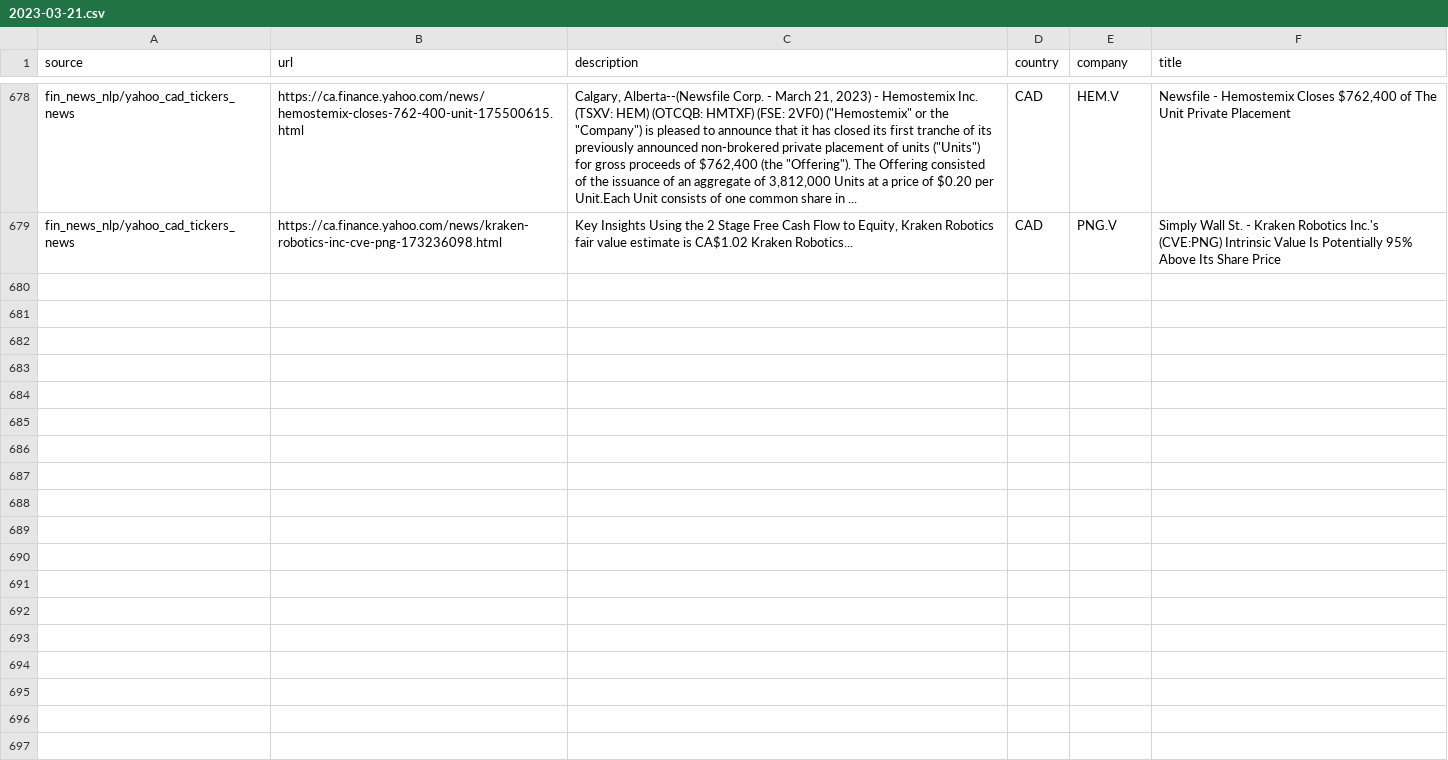
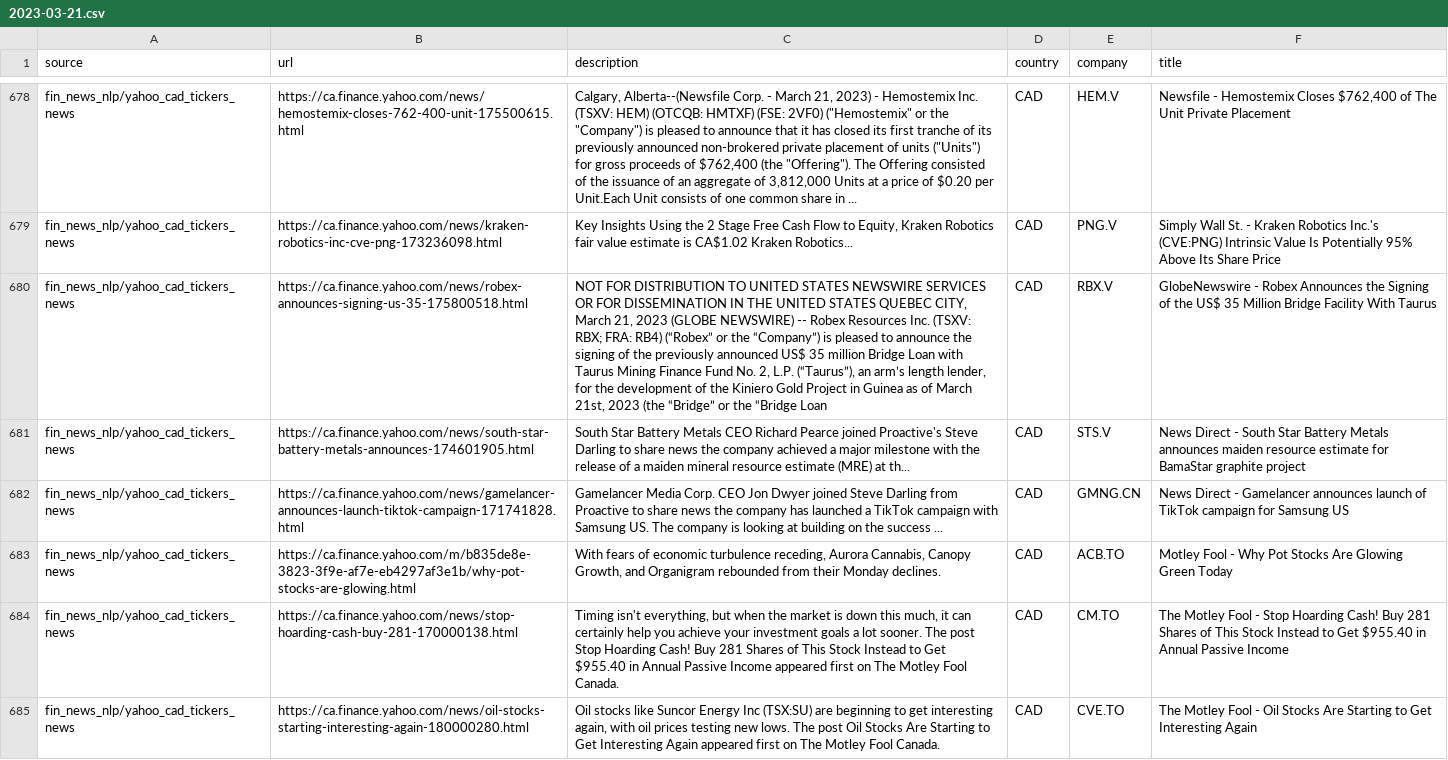
Before and after one commit to dli-invest/reccomendation-engine, a CSV file: ref/training/2023-03-21.csv, drawn as a sheet; only a part is shown, gaps mark what is left out; the diff covers the shown part only; the diff names each change by its address in the sheet, - before the commit and + after, or states it on an @@ line.

```diff
--- a/ref/training/2023-03-21.csv
+++ b/ref/training/2023-03-21.csv
+row 680: fin_news_nlp/yahoo_cad_tickers_news | https://ca.finance.yahoo.com/news/robex-announces-signing-us-35-175800518.html | NOT FOR DISTRIBUTION TO UNITED STATES NEWSWIRE SERVICES OR FOR DISSEMINATION IN THE UNITED STATES QUEBEC CITY, March 21, 2023 (GLOBE NEWSWIRE) -- Robex Resources Inc. (TSXV: RBX; FRA: RB4) (“Robex” or the “Company”) is pleased to announce the signing of the previously announced US$ 35 million Bridge Loan with Taurus Mining Finance Fund No. 2, L.P. (“Taurus”), an arm’s length lender, for the development of the Kiniero Gold Project in Guinea as of March 21st, 2023 (the “Bridge” or the “Bridge Loan | CAD | RBX.V | GlobeNewswire - Robex Announces the Signing of the US$ 35 Million Bridge Facility With Taurus
+row 681: fin_news_nlp/yahoo_cad_tickers_news | https://ca.finance.yahoo.com/news/south-star-battery-metals-announces-174601905.html | South Star Battery Metals CEO Richard Pearce joined Proactive's Steve Darling to share news the company achieved a major milestone with the release of a maiden mineral resource estimate (MRE) at th... | CAD | STS.V | News Direct - South Star Battery Metals announces maiden resource estimate for BamaStar graphite project
+row 682: fin_news_nlp/yahoo_cad_tickers_news | https://ca.finance.yahoo.com/news/gamelancer-announces-launch-tiktok-campaign-171741828.html | Gamelancer Media Corp. CEO Jon Dwyer joined Steve Darling from Proactive to share news the company has launched a TikTok campaign with Samsung US. The company is looking at building on the success ... | CAD | GMNG.CN | News Direct - Gamelancer announces launch of TikTok campaign for Samsung US
+row 683: fin_news_nlp/yahoo_cad_tickers_news | https://ca.finance.yahoo.com/m/b835de8e-3823-3f9e-af7e-eb4297af3e1b/why-pot-stocks-are-glowing.html | With fears of economic turbulence receding, Aurora Cannabis, Canopy Growth, and Organigram rebounded from their Monday declines. | CAD | ACB.TO | Motley Fool - Why Pot Stocks Are Glowing Green Today
+row 684: fin_news_nlp/yahoo_cad_tickers_news | https://ca.finance.yahoo.com/news/stop-hoarding-cash-buy-281-170000138.html | Timing isn't everything, but when the market is down this much, it can certainly help you achieve your investment goals a lot sooner. The post Stop Hoarding Cash! Buy 281 Shares of This Stock Instead to Get $955.40 in Annual Passive Income appeared first on The Motley Fool Canada. | CAD | CM.TO | The Motley Fool - Stop Hoarding Cash! Buy 281 Shares of This Stock Instead to Get $955.40 in Annual Passive Income
+row 685: fin_news_nlp/yahoo_cad_tickers_news | https://ca.finance.yahoo.com/news/oil-stocks-starting-interesting-again-180000280.html | Oil stocks like Suncor Energy Inc (TSX:SU) are beginning to get interesting again, with oil prices testing new lows. The post Oil Stocks Are Starting to Get Interesting Again appeared first on The Motley Fool Canada. | CAD | CVE.TO | The Motley Fool - Oil Stocks Are Starting to Get Interesting Again
```
Also changed, not shown: 5 added rows elsewhere in this file, 1 other file.
